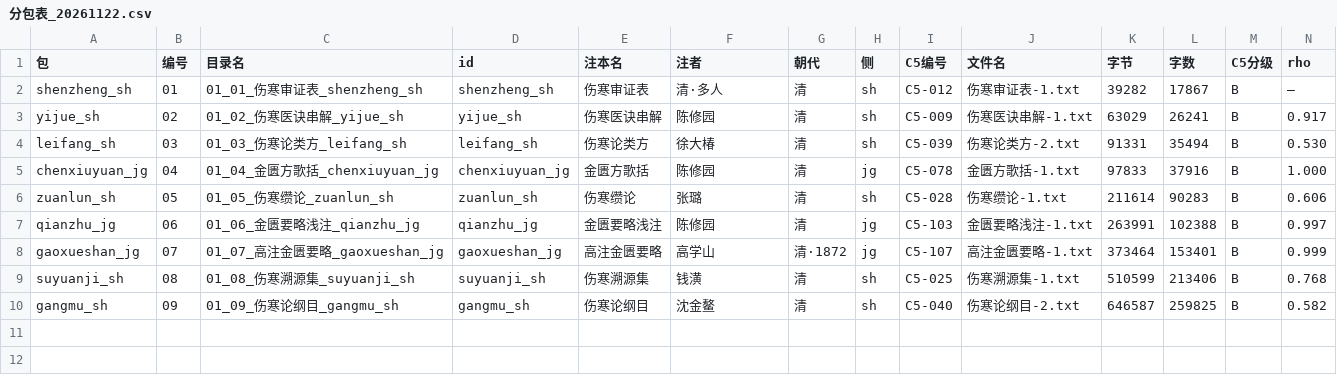
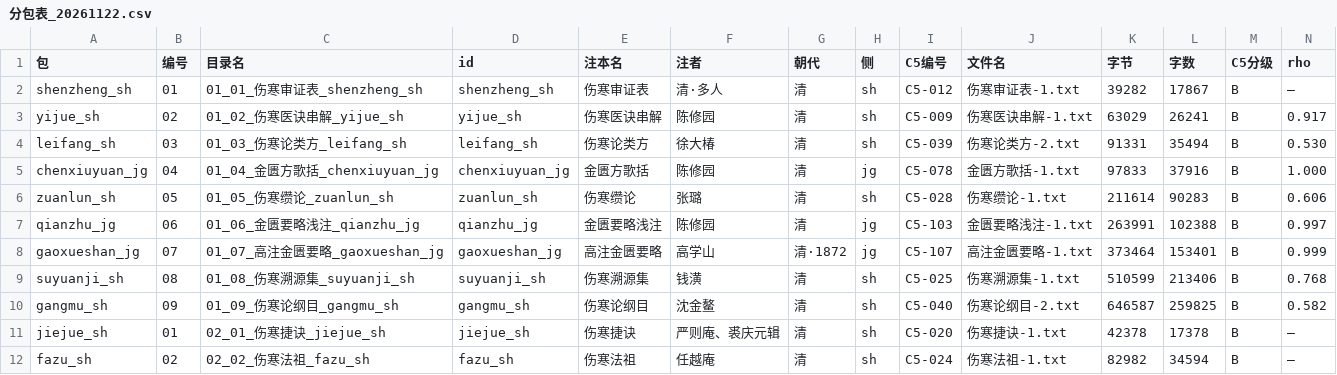
Before and after one commit to daoyechen/yi-shzbl, a CSV file: 07_templates/注本派发/分包表_20261122.csv, drawn as a sheet; only a part is shown; rows hold the shown columns only; the diff names each change by its address in the sheet, - before the commit and + after, or states it on an @@ line.

Commit message:
feat: 06 段末方剂截断、第二批两包出、08 抽 1 条对影印
- 06：19 段在方名处截断（删 782 字剂量串），21 段无方名可定位保留原文
- 第二批：02_01 伤寒捷诀（17,378 字/短行26%）、02_02 伤寒法祖（34,594 字/短行4%），pack_check PASS
- C10 查清：捷诀 C5-020、法祖 C5-024 有电子本；辨要笺记是程门雪近代著作不派
- 08 对影印：抽 n=12（700 余字）逐字一致，1 处经文残片；1 条推不了整批残错率

```diff
--- a/07_templates/注本派发/分包表_20261122.csv
+++ b/07_templates/注本派发/分包表_20261122.csv
+row 11: jiejue_sh | 01 | 02_01_伤寒捷诀_jiejue_sh | jiejue_sh | 伤寒捷诀 | 严则庵、裘庆元辑 | 清 | sh | C5-020 | 伤寒捷诀-1.txt | 42378 | 17378 | B | —
+row 12: fazu_sh | 02 | 02_02_伤寒法祖_fazu_sh | fazu_sh | 伤寒法祖 | 任越庵 | 清 | sh | C5-024 | 伤寒法祖-1.txt | 82982 | 34594 | B | —
```
Also changed, not shown: 10 other files.
